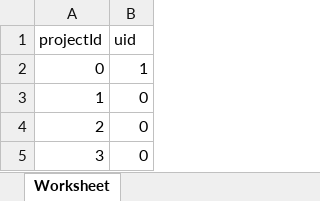
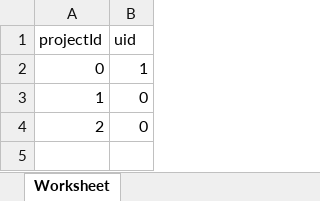
Before and after one commit to IAmGreyBunny/FCS5-Grp5, an Excel workbook: data/project/ProjectManager.xlsx, sheet Worksheet, drawn as a sheet; values as stored, in another font and other column widths than the file's, no borders; the diff names each change by its address in the sheet, - before the commit and + after, or states it on an @@ line.

```diff
--- a/data/project/ProjectManager.xlsx (sheet Worksheet)
+++ b/data/project/ProjectManager.xlsx (sheet Worksheet)
-row 5: 3 | 0
```
Also changed, not shown: data/project/ProjectDetails.xlsx, data/project/UnitType.xlsx, 31 other files.
